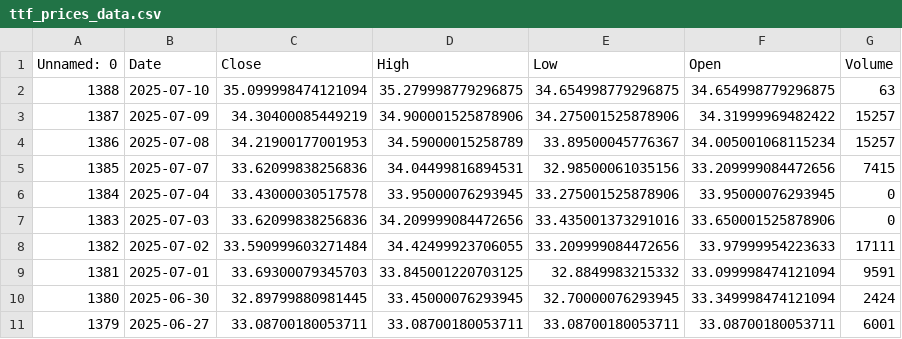
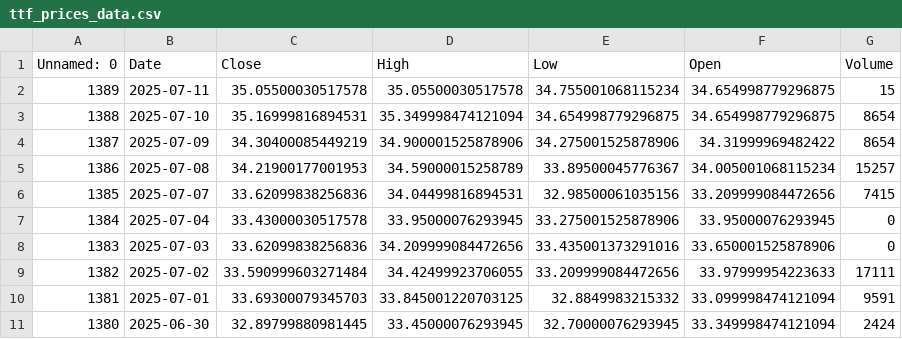
Before and after one commit to dataworker001CCoE/resilience-dashboards, a CSV file: resilience_data/ttf_prices_data.csv, drawn as a sheet; only a part is shown; the shorter side is filled out with more unchanged rows.

Commit message:
Update ttf_prices_data.csv with latest scores

```diff
--- a/resilience_data/ttf_prices_data.csv
+++ b/resilience_data/ttf_prices_data.csv
@@ -1,4 +1,5 @@
 Unnamed: 0,Date,Close,High,Low,Open,Volume
-1388,2025-07-10,35.099998474121094,35.279998779296875,34.654998779296875,34.654998779296875,63
-1387,2025-07-09,34.30400085449219,34.900001525878906,34.275001525878906,34.31999969482422,15257
+1389,2025-07-11,35.05500030517578,35.05500030517578,34.755001068115234,34.654998779296875,15
+1388,2025-07-10,35.16999816894531,35.349998474121094,34.654998779296875,34.654998779296875,8654
+1387,2025-07-09,34.30400085449219,34.900001525878906,34.275001525878906,34.31999969482422,8654
 1386,2025-07-08,34.21900177001953,34.59000015258789,33.89500045776367,34.005001068115234,15257
```
